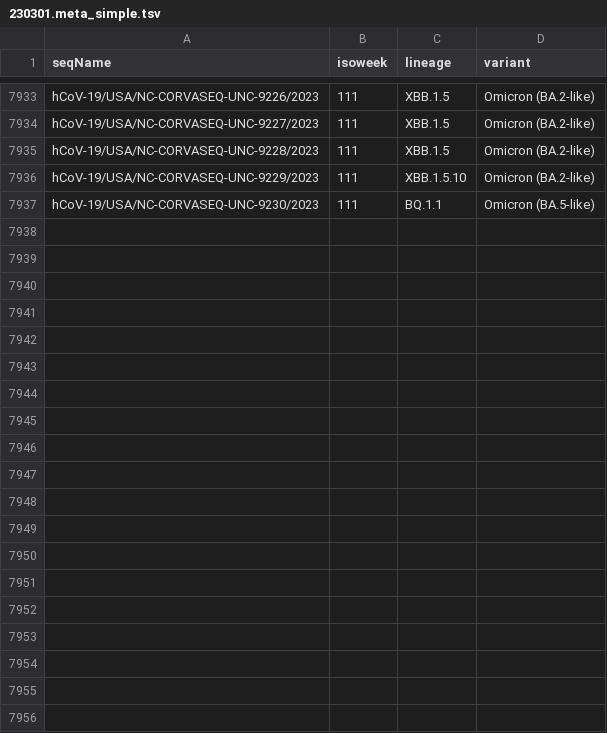
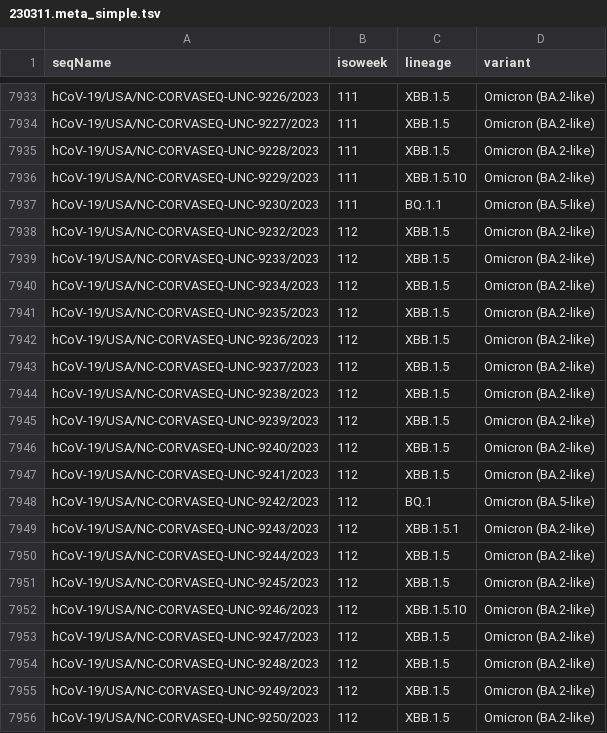
Before and after one commit to cov2seq/unc.cov2seq.org, a TSV file: 230311.meta_simple.tsv (was 230301.meta_simple.tsv), drawn as a sheet; only a part is shown, gaps mark what is left out; the diff covers the shown part only; the diff names each change by its address in the sheet, - before the commit and + after, or states it on an @@ line.

```diff
--- a/230301.meta_simple.tsv
+++ b/230311.meta_simple.tsv
+row 7938: hCoV-19/USA/NC-CORVASEQ-UNC-9232/2023 | 112 | XBB.1.5 | Omicron (BA.2-like)
+row 7939: hCoV-19/USA/NC-CORVASEQ-UNC-9233/2023 | 112 | XBB.1.5 | Omicron (BA.2-like)
+row 7940: hCoV-19/USA/NC-CORVASEQ-UNC-9234/2023 | 112 | XBB.1.5 | Omicron (BA.2-like)
+row 7941: hCoV-19/USA/NC-CORVASEQ-UNC-9235/2023 | 112 | XBB.1.5 | Omicron (BA.2-like)
+row 7942: hCoV-19/USA/NC-CORVASEQ-UNC-9236/2023 | 112 | XBB.1.5 | Omicron (BA.2-like)
+row 7943: hCoV-19/USA/NC-CORVASEQ-UNC-9237/2023 | 112 | XBB.1.5 | Omicron (BA.2-like)
+row 7944: hCoV-19/USA/NC-CORVASEQ-UNC-9238/2023 | 112 | XBB.1.5 | Omicron (BA.2-like)
+row 7945: hCoV-19/USA/NC-CORVASEQ-UNC-9239/2023 | 112 | XBB.1.5 | Omicron (BA.2-like)
+row 7946: hCoV-19/USA/NC-CORVASEQ-UNC-9240/2023 | 112 | XBB.1.5 | Omicron (BA.2-like)
+row 7947: hCoV-19/USA/NC-CORVASEQ-UNC-9241/2023 | 112 | XBB.1.5 | Omicron (BA.2-like)
+row 7948: hCoV-19/USA/NC-CORVASEQ-UNC-9242/2023 | 112 | BQ.1 | Omicron (BA.5-like)
+row 7949: hCoV-19/USA/NC-CORVASEQ-UNC-9243/2023 | 112 | XBB.1.5.1 | Omicron (BA.2-like)
+row 7950: hCoV-19/USA/NC-CORVASEQ-UNC-9244/2023 | 112 | XBB.1.5 | Omicron (BA.2-like)
+row 7951: hCoV-19/USA/NC-CORVASEQ-UNC-9245/2023 | 112 | XBB.1.5 | Omicron (BA.2-like)
+row 7952: hCoV-19/USA/NC-CORVASEQ-UNC-9246/2023 | 112 | XBB.1.5.10 | Omicron (BA.2-like)
+row 7953: hCoV-19/USA/NC-CORVASEQ-UNC-9247/2023 | 112 | XBB.1.5 | Omicron (BA.2-like)
+row 7954: hCoV-19/USA/NC-CORVASEQ-UNC-9248/2023 | 112 | XBB.1.5 | Omicron (BA.2-like)
+row 7955: hCoV-19/USA/NC-CORVASEQ-UNC-9249/2023 | 112 | XBB.1.5 | Omicron (BA.2-like)
+row 7956: hCoV-19/USA/NC-CORVASEQ-UNC-9250/2023 | 112 | XBB.1.5 | Omicron (BA.2-like)
```
Also changed, not shown: 27 added rows elsewhere in this file, 1 other file.
